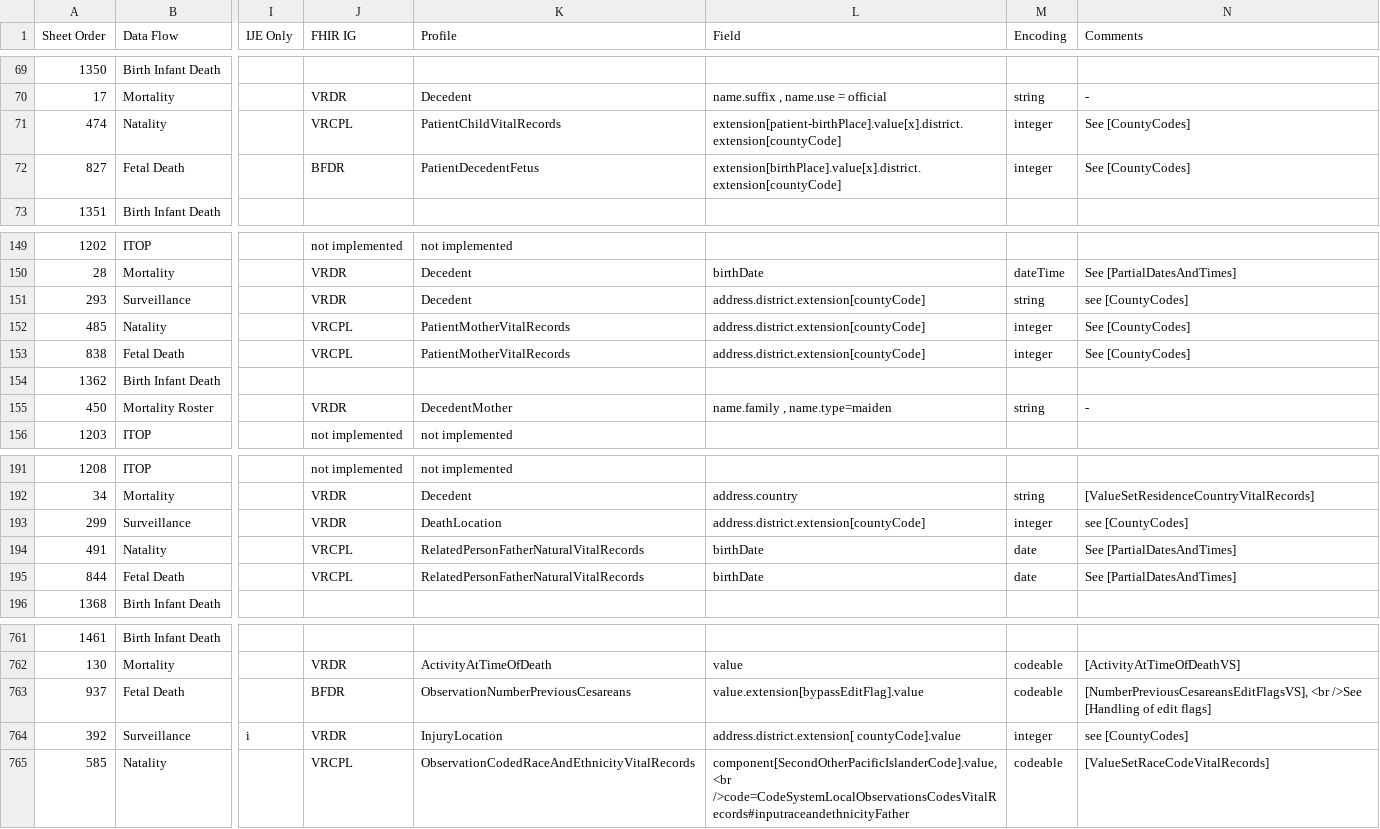
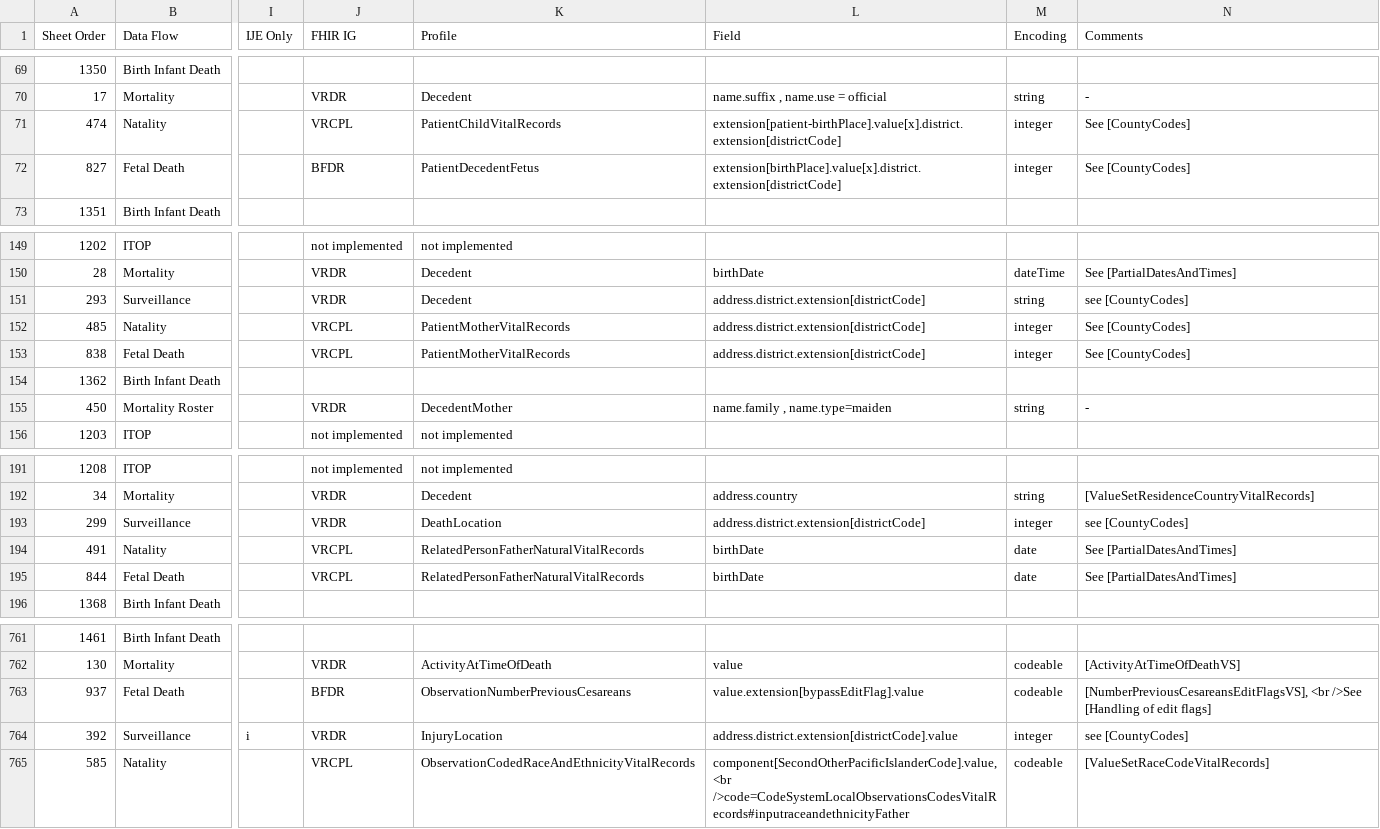
Before and after one commit to nightingaleproject/vital_records_sandbox_ig, a CSV file: input/images/IJE_File_Layouts_Version_2021_FHIR-2023-02-22-All-Combined.csv, drawn as a sheet; only a part is shown, gaps mark what is left out; the diff names each change by its address in the sheet, - before the commit and + after, or states it on an @@ line.

Commit message:
districtCode tweak

```diff
--- a/input/images/IJE_File_Layouts_Version_2021_FHIR-2023-02-22-All-Combined.csv
+++ b/input/images/IJE_File_Layouts_Version_2021_FHIR-2023-02-22-All-Combined.csv
-L71 (Field): extension[patient-birthPlace].value[x].district.extension[countyCode]
+L71 (Field): extension[patient-birthPlace].value[x].district.extension[districtCode]
-L72 (Field): extension[birthPlace].value[x].district.extension[countyCode]
+L72 (Field): extension[birthPlace].value[x].district.extension[districtCode]
-L151:L153 (Field): address.district.extension[countyCode]
+L151:L153 (Field): address.district.extension[districtCode]
-L193 (Field): address.district.extension[countyCode]
+L193 (Field): address.district.extension[districtCode]
-L764 (Field): address.district.extension[ countyCode].value
+L764 (Field): address.district.extension[districtCode].value
```
Also changed, not shown: input/mapping/IJE_File_Layouts_Version_2021_FHIR-2023-02-22-All-Combined.csv.
